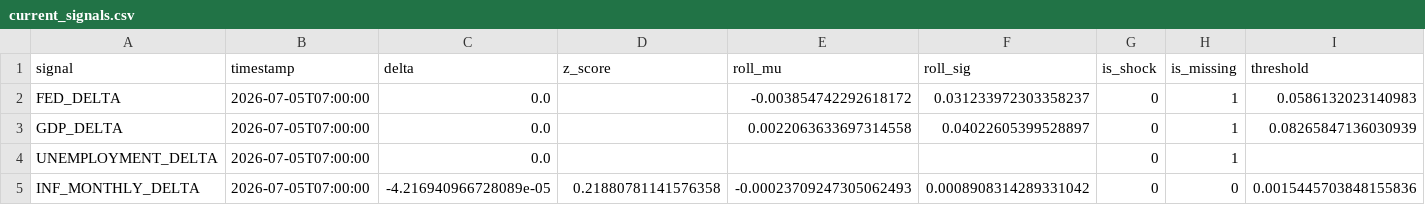
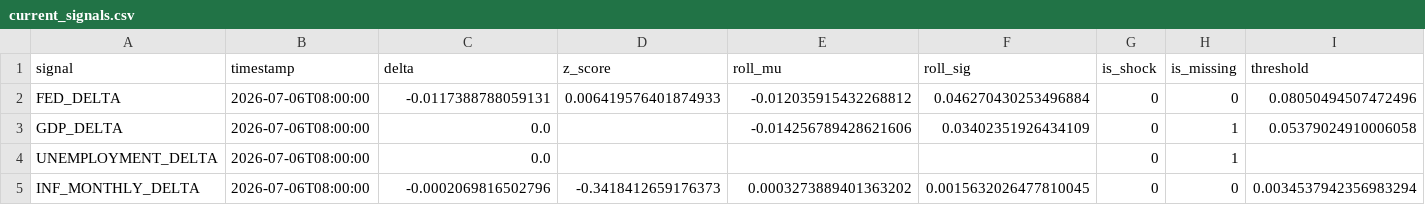
Before and after one commit to flyingduck0/ML_Seminar_Project, a CSV file: results/current_signals.csv, drawn as a sheet.

```diff
--- a/results/current_signals.csv
+++ b/results/current_signals.csv
@@ -1,5 +1,5 @@
 signal,timestamp,delta,z_score,roll_mu,roll_sig,is_shock,is_missing,threshold
-FED_DELTA,2026-07-05T07:00:00,0.0,,-0.003854742292618172,0.031233972303358237,0,1,0.0586132023140983
-GDP_DELTA,2026-07-05T07:00:00,0.0,,0.0022063633697314558,0.04022605399528897,0,1,0.08265847136030939
-UNEMPLOYMENT_DELTA,2026-07-05T07:00:00,0.0,,,,0,1,
-INF_MONTHLY_DELTA,2026-07-05T07:00:00,-4.216940966728089e-05,0.21880781141576358,-0.00023709247305062493,0.0008908314289331042,0,0,0.0015445703848155836
+FED_DELTA,2026-07-06T08:00:00,-0.0117388788059131,0.006419576401874933,-0.012035915432268812,0.046270430253496884,0,0,0.08050494507472496
+GDP_DELTA,2026-07-06T08:00:00,0.0,,-0.014256789428621606,0.03402351926434109,0,1,0.05379024910006058
+UNEMPLOYMENT_DELTA,2026-07-06T08:00:00,0.0,,,,0,1,
+INF_MONTHLY_DELTA,2026-07-06T08:00:00,-0.0002069816502796,-0.3418412659176373,0.0003273889401363202,0.0015632026477810045,0,0,0.0034537942356983294
```
Also changed, not shown: results/results_backtest.csv, results/results_dlm_peak_lags.csv, 9 other files.
